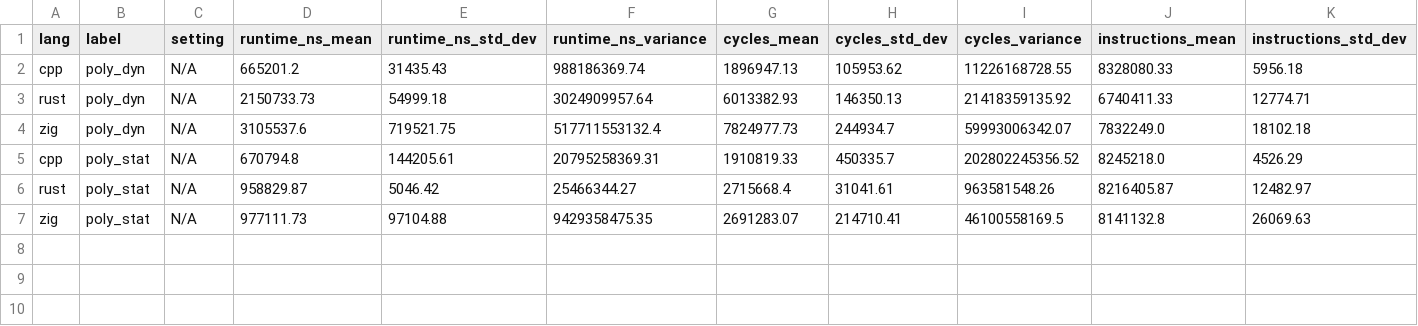
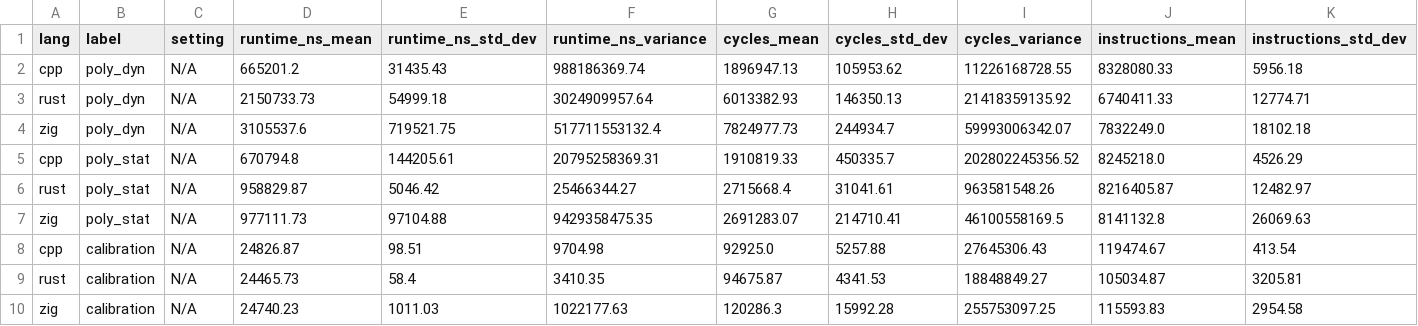
Before and after one commit to thomasisebeck/Research, a CSV file: runtime_times_all.csv, drawn as a sheet; only a part is shown; rows hold the shown columns only; the diff names each change by its address in the sheet, - before the commit and + after, or states it on an @@ line.

```diff
--- a/runtime_times_all.csv
+++ b/runtime_times_all.csv
+row 8: cpp | calibration | N/A | 24826.87 | 98.51 | 9704.98 | 92925.0 | 5257.88 | 27645306.43 | 119474.67 | 413.54
+row 9: rust | calibration | N/A | 24465.73 | 58.4 | 3410.35 | 94675.87 | 4341.53 | 18848849.27 | 105034.87 | 3205.81
+row 10: zig | calibration | N/A | 24740.23 | 1011.03 | 1022177.63 | 120286.3 | 15992.28 | 255753097.25 | 115593.83 | 2954.58
```
Also changed, not shown: build_times_all.csv, cpp/build_times.csv, 7 other files.
